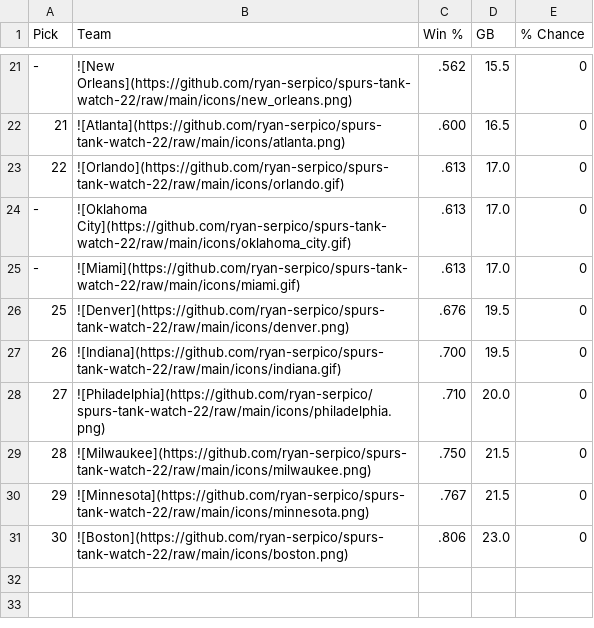
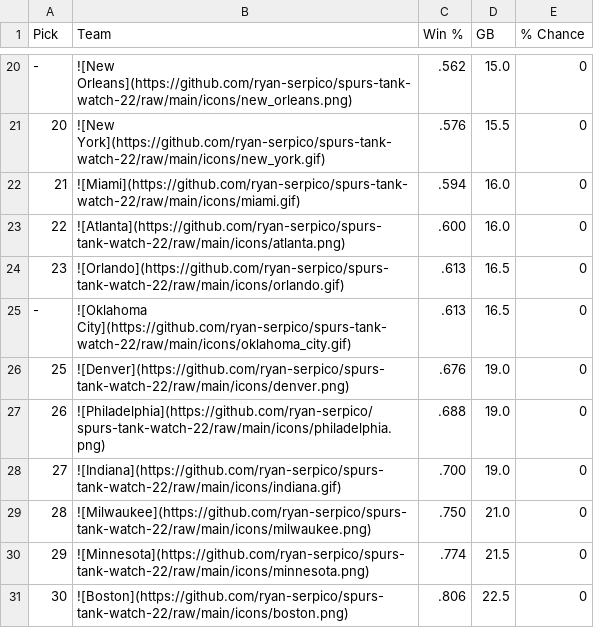
Before and after one commit to ryan-serpico/spurs-tank-watch-22, a CSV file: output/standings.csv, drawn as a sheet; only a part is shown, gaps mark what is left out; the diff covers the shown part only.

```diff
--- a/output/standings.csv
+++ b/output/standings.csv
@@ -21,11 +20,12 @@ Pick,Team,Win %,GB,% Chance
--,![New Orleans](https://github.com/ryan-serpico/spurs-tank-watch-22/raw/main/icons/new_orleans.png),.562,15.5,0
-21,![Atlanta](https://github.com/ryan-serpico/spurs-tank-watch-22/raw/main/icons/atlanta.png),.600,16.5,0
-22,![Orlando](https://github.com/ryan-serpico/spurs-tank-watch-22/raw/main/icons/orlando.gif),.613,17.0,0
--,![Oklahoma City](https://github.com/ryan-serpico/spurs-tank-watch-22/raw/main/icons/oklahoma_city.gif),.613,17.0,0
--,![Miami](https://github.com/ryan-serpico/spurs-tank-watch-22/raw/main/icons/miami.gif),.613,17.0,0
-25,![Denver](https://github.com/ryan-serpico/spurs-tank-watch-22/raw/main/icons/denver.png),.676,19.5,0
-26,![Indiana](https://github.com/ryan-serpico/spurs-tank-watch-22/raw/main/icons/indiana.gif),.700,19.5,0
-27,![Philadelphia](https://github.com/ryan-serpico/spurs-tank-watch-22/raw/main/icons/philadelphia.png),.710,20.0,0
-28,![Milwaukee](https://github.com/ryan-serpico/spurs-tank-watch-22/raw/main/icons/milwaukee.png),.750,21.5,0
-29,![Minnesota](https://github.com/ryan-serpico/spurs-tank-watch-22/raw/main/icons/minnesota.png),.767,21.5,0
-30,![Boston](https://github.com/ryan-serpico/spurs-tank-watch-22/raw/main/icons/boston.png),.806,23.0,0
+-,![New Orleans](https://github.com/ryan-serpico/spurs-tank-watch-22/raw/main/icons/new_orleans.png),.562,15.0,0
+20,![New York](https://github.com/ryan-serpico/spurs-tank-watch-22/raw/main/icons/new_york.gif),.576,15.5,0
+21,![Miami](https://github.com/ryan-serpico/spurs-tank-watch-22/raw/main/icons/miami.gif),.594,16.0,0
+22,![Atlanta](https://github.com/ryan-serpico/spurs-tank-watch-22/raw/main/icons/atlanta.png),.600,16.0,0
+23,![Orlando](https://github.com/ryan-serpico/spurs-tank-watch-22/raw/main/icons/orlando.gif),.613,16.5,0
+-,![Oklahoma City](https://github.com/ryan-serpico/spurs-tank-watch-22/raw/main/icons/oklahoma_city.gif),.613,16.5,0
+25,![Denver](https://github.com/ryan-serpico/spurs-tank-watch-22/raw/main/icons/denver.png),.676,19.0,0
+26,![Philadelphia](https://github.com/ryan-serpico/spurs-tank-watch-22/raw/main/icons/philadelphia.png),.688,19.0,0
+27,![Indiana](https://github.com/ryan-serpico/spurs-tank-watch-22/raw/main/icons/indiana.gif),.700,19.0,0
+28,![Milwaukee](https://github.com/ryan-serpico/spurs-tank-watch-22/raw/main/icons/milwaukee.png),.750,21.0,0
+29,![Minnesota](https://github.com/ryan-serpico/spurs-tank-watch-22/raw/main/icons/minnesota.png),.774,21.5,0
+30,![Boston](https://github.com/ryan-serpico/spurs-tank-watch-22/raw/main/icons/boston.png),.806,22.5,0
```
Also changed, not shown: 3 added rows, 4 removed rows and 25 edited cells elsewhere in this file, 3 other files.
